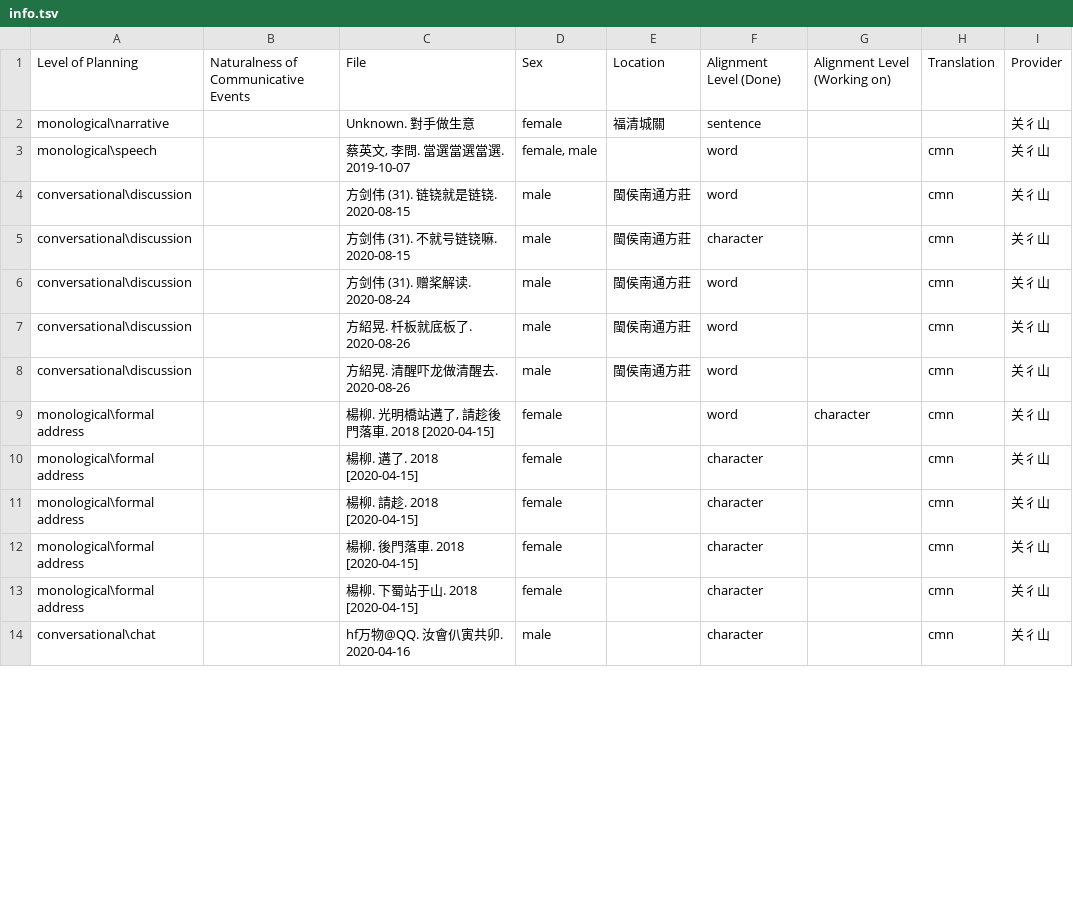
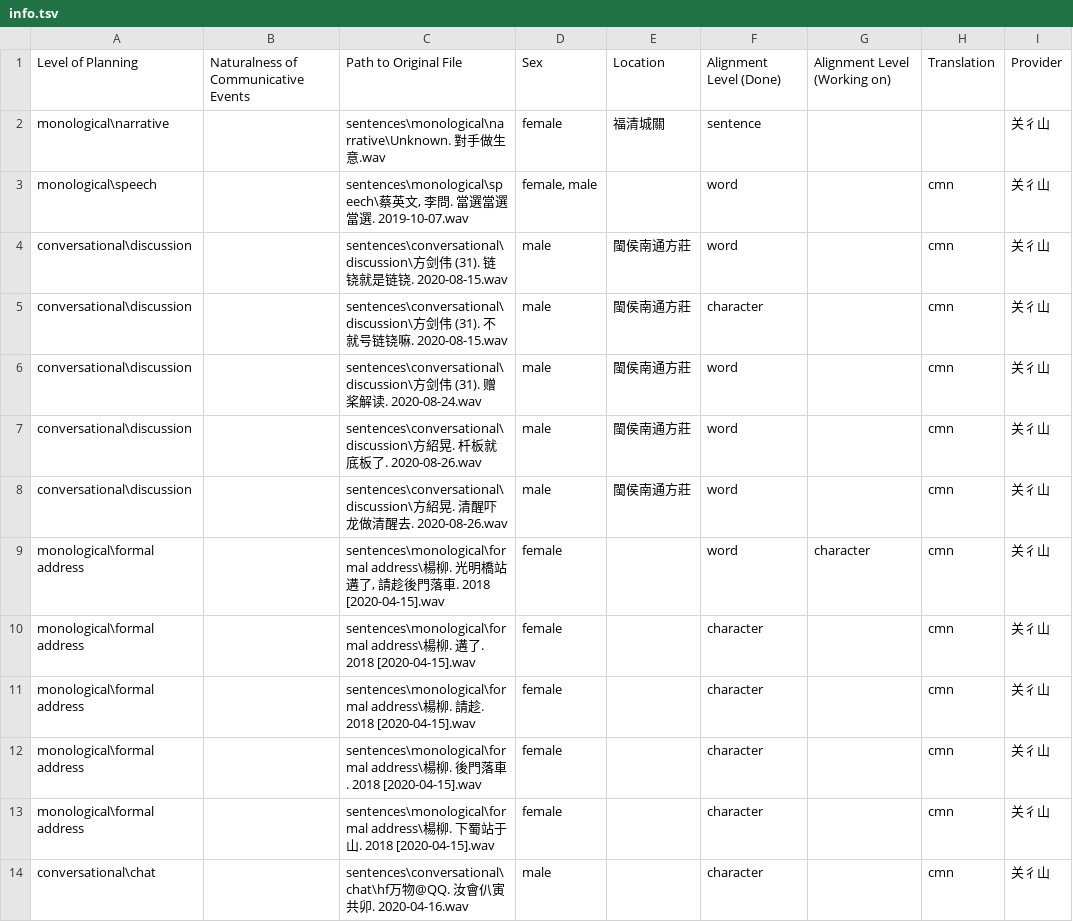
Before and after one commit to MindongLab/cdo-corpus, a TSV file: sentences/info.tsv, drawn as a sheet; only a part is shown; the diff covers the shown part only; the diff names each change by its address in the sheet, - before the commit and + after, or states it on an @@ line.

Commit message:
Update info.tsv
規範化tsv

```diff
--- a/sentences/info.tsv
+++ b/sentences/info.tsv
-C1: File
+C1: Path to Original File
-C2: Unknown. 對手做生意
+C2: sentences\monological\narrative\Unknown. 對手做生意.wav
-C3: 蔡英文, 李問. 當選當選當選. 2019-10-07
+C3: sentences\monological\speech\蔡英文, 李問. 當選當選當選. 2019-10-07.wav
-C4: 方剑伟 (31). 链铙就是链铙. 2020-08-15
+C4: sentences\conversational\discussion\方剑伟 (31). 链铙就是链铙. 2020-08-15.wav
-C5: 方剑伟 (31). 不就号链铙嘛. 2020-08-15
+C5: sentences\conversational\discussion\方剑伟 (31). 不就号链铙嘛. 2020-08-15.wav
-C6: 方剑伟 (31). 赠桨解读. 2020-08-24
+C6: sentences\conversational\discussion\方剑伟 (31). 赠桨解读. 2020-08-24.wav
-C7: 方紹晃. 杄板就底板了. 2020-08-26
+C7: sentences\conversational\discussion\方紹晃. 杄板就底板了. 2020-08-26.wav
-C8: 方紹晃. 清醒吓龙做清醒去. 2020-08-26
+C8: sentences\conversational\discussion\方紹晃. 清醒吓龙做清醒去. 2020-08-26.wav
-C9: 楊柳. 光明橋站遘了, 請趁後門落車. 2018 [2020-04-15]
+C9: sentences\monological\formal address\楊柳. 光明橋站遘了, 請趁後門落車. 2018 [2020-04-15].wav
-C10: 楊柳. 遘了. 2018 [2020-04-15]
+C10: sentences\monological\formal address\楊柳. 遘了. 2018 [2020-04-15].wav
-C11: 楊柳. 請趁. 2018 [2020-04-15]
+C11: sentences\monological\formal address\楊柳. 請趁. 2018 [2020-04-15].wav
-C12: 楊柳. 後門落車. 2018 [2020-04-15]
+C12: sentences\monological\formal address\楊柳. 後門落車. 2018 [2020-04-15].wav
-C13: 楊柳. 下蜀站于山. 2018 [2020-04-15]
+C13: sentences\monological\formal address\楊柳. 下蜀站于山. 2018 [2020-04-15].wav
-C14: hf万物@QQ. 汝會仈寅共卯. 2020-04-16
+C14: sentences\conversational\chat\hf万物@QQ. 汝會仈寅共卯. 2020-04-16.wav
```
Also changed, not shown: 106 edited cells elsewhere in this file.
